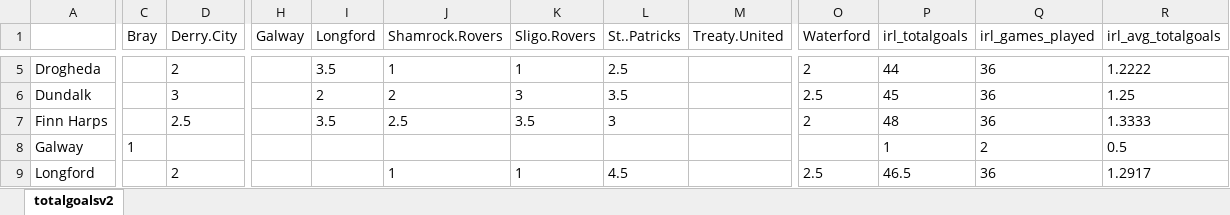
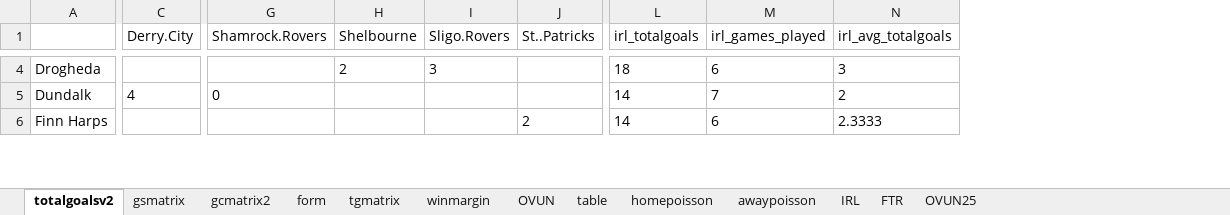
Before and after one commit to gitboyzorro5/Rsoccer, an Excel workbook: NL/IRL.xlsx, sheet totalgoalsv2, drawn as a sheet; only a part is shown, gaps mark what is left out; values as stored, in another font and other column widths than the file's, no borders; removed rows and columns are numbered as before the commit, all else as after; rows hold the shown columns only; the diff covers the shown part only; the diff names each change by its address in the sheet, - before the commit and + after, or states it on an @@ line.

```diff
--- a/NL/IRL.xlsx (sheet totalgoalsv2)
+++ b/NL/IRL.xlsx (sheet totalgoalsv2)
+sheet tab: gsmatrix
+sheet tab: gcmatrix2
+sheet tab: form
+sheet tab: tgmatrix
+sheet tab: winmargin
+sheet tab: OVUN
+sheet tab: table
+sheet tab: homepoisson
+sheet tab: awaypoisson
+sheet tab: IRL
+sheet tab: FTR
+sheet tab: OVUN25
-column C (Bray), empty
-column H (Galway), empty
-column I (Longford), rows 5-7: 3.5 | 2 | 3.5
+column H (Shelbourne), row 4: 2
-column M (Treaty.United), empty
-column O (Waterford), rows 5-7: 2 | 2.5 | 2
-C4 (Derry.City): 2
+C4 (Derry.City): (empty)
-G4 (Shamrock.Rovers): 1
+G4 (Shamrock.Rovers): (empty)
-I4 (Sligo.Rovers): 1
+I4 (Sligo.Rovers): 3
-J4 (St..Patricks): 2.5
+J4 (St..Patricks): (empty)
-L4 (irl_totalgoals): 44
+L4 (irl_totalgoals): 18
-M4 (irl_games_played): 36
+M4 (irl_games_played): 6
-N4 (irl_avg_totalgoals): 1.2222
+N4 (irl_avg_totalgoals): 3
-C5 (Derry.City): 3
+C5 (Derry.City): 4
-G5 (Shamrock.Rovers): 2
+G5 (Shamrock.Rovers): 0
-I5 (Sligo.Rovers): 3
+I5 (Sligo.Rovers): (empty)
-J5 (St..Patricks): 3.5
+J5 (St..Patricks): (empty)
-L5 (irl_totalgoals): 45
+L5 (irl_totalgoals): 14
-M5 (irl_games_played): 36
+M5 (irl_games_played): 7
-N5 (irl_avg_totalgoals): 1.25
+N5 (irl_avg_totalgoals): 2
-C6 (Derry.City): 2.5
+C6 (Derry.City): (empty)
-G6 (Shamrock.Rovers): 2.5
+G6 (Shamrock.Rovers): (empty)
-I6 (Sligo.Rovers): 3.5
+I6 (Sligo.Rovers): (empty)
-J6 (St..Patricks): 3
+J6 (St..Patricks): 2
-L6 (irl_totalgoals): 48
+L6 (irl_totalgoals): 14
-M6 (irl_games_played): 36
+M6 (irl_games_played): 6
-N6 (irl_avg_totalgoals): 1.3333
+N6 (irl_avg_totalgoals): 2.3333
-row 8: Galway | 1 |  |  |  |  |  |  |  |  | 1 | 2 | 0.5
-row 9: Longford |  | 2 |  |  | 1 | 1 | 4.5 |  | 2.5 | 46.5 | 36 | 1.2917
```
Also changed, not shown: 1 added row, 3 removed rows and 64 edited cells elsewhere in this sheet, picks_fixtures_prediction_cloned.xlsx, 3 other files.
